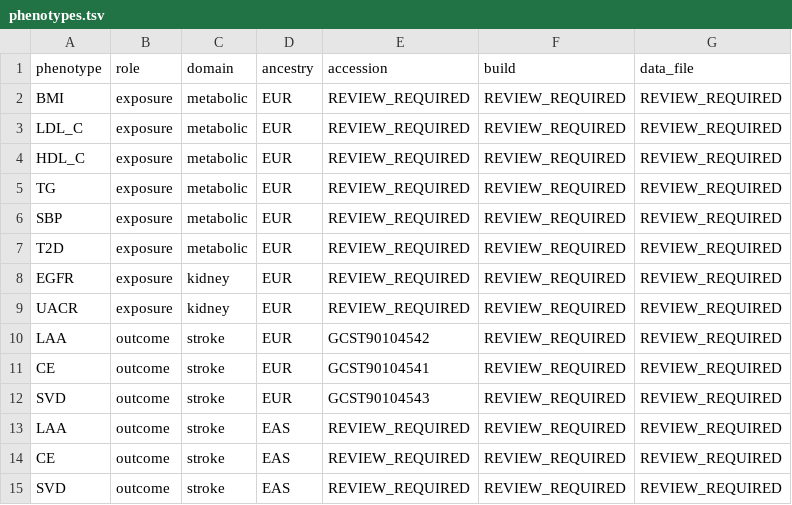
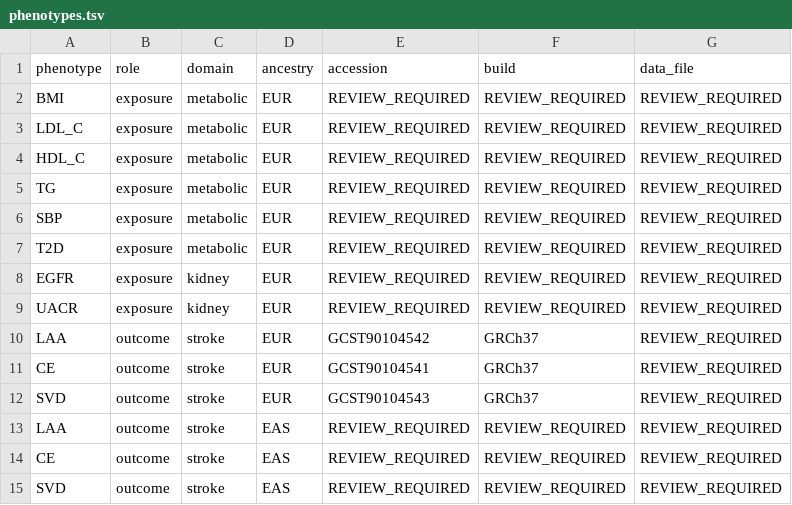
Before and after one commit to kimtk94/IS_Analysis_V3, a TSV file: config/ckm_stroke/phenotypes.tsv, drawn as a sheet.

Commit message:
fix(ckm): confirm official EBI EUR stroke outcome labels and retain scientific HOLD

```diff
--- a/config/ckm_stroke/phenotypes.tsv
+++ b/config/ckm_stroke/phenotypes.tsv
@@ -9,5 +9,5 @@ EGFR	exposure	kidney	EUR	REVIEW_REQUIRED	REVIEW_REQUIRED	REVIEW_REQUIRED
 UACR	exposure	kidney	EUR	REVIEW_REQUIRED	REVIEW_REQUIRED	REVIEW_REQUIRED
-LAA	outcome	stroke	EUR	GCST90104542	REVIEW_REQUIRED	REVIEW_REQUIRED
-CE	outcome	stroke	EUR	GCST90104541	REVIEW_REQUIRED	REVIEW_REQUIRED
-SVD	outcome	stroke	EUR	GCST90104543	REVIEW_REQUIRED	REVIEW_REQUIRED
+LAA	outcome	stroke	EUR	GCST90104542	GRCh37	REVIEW_REQUIRED
+CE	outcome	stroke	EUR	GCST90104541	GRCh37	REVIEW_REQUIRED
+SVD	outcome	stroke	EUR	GCST90104543	GRCh37	REVIEW_REQUIRED
 LAA	outcome	stroke	EAS	REVIEW_REQUIRED	REVIEW_REQUIRED	REVIEW_REQUIRED
```
Also changed, not shown: 5 other files.
